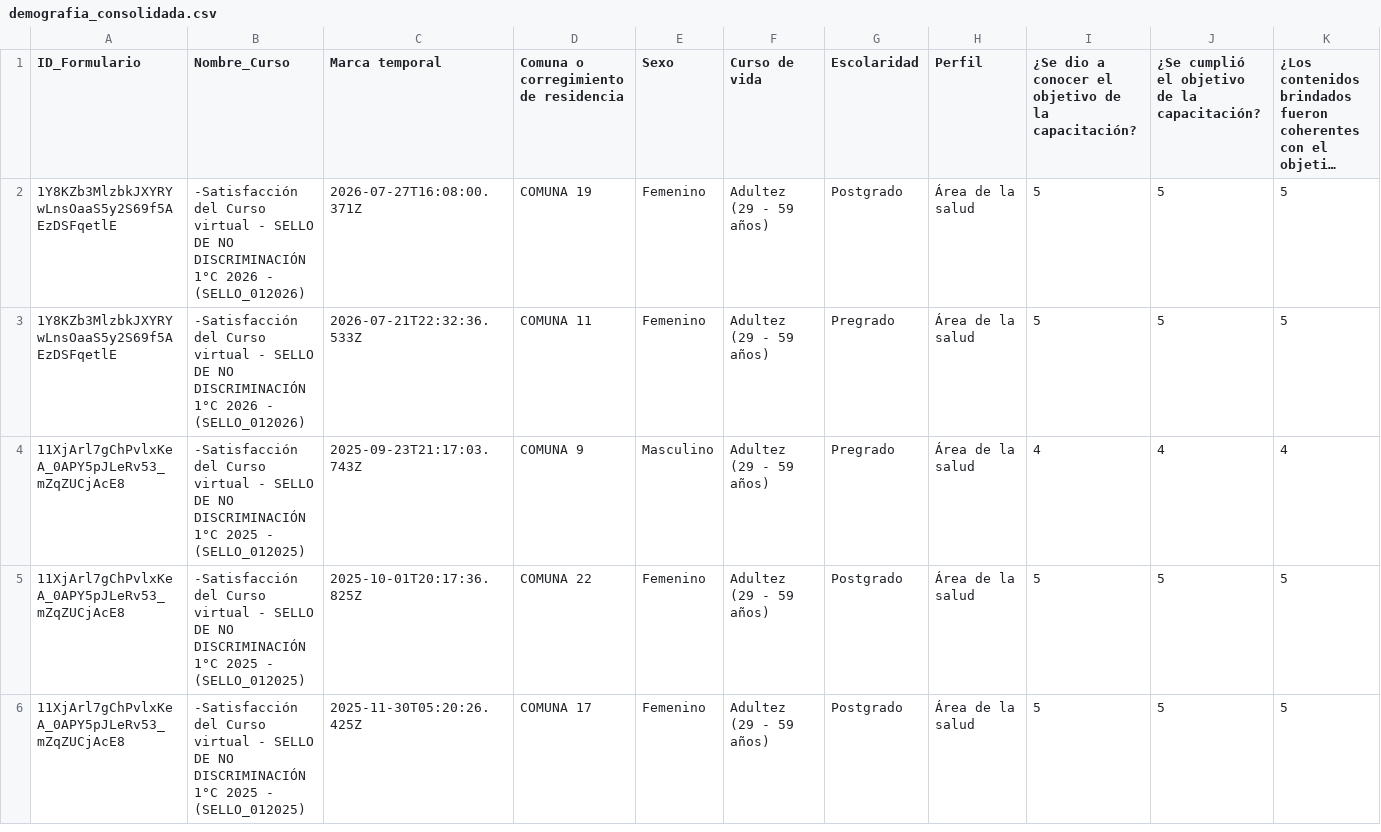
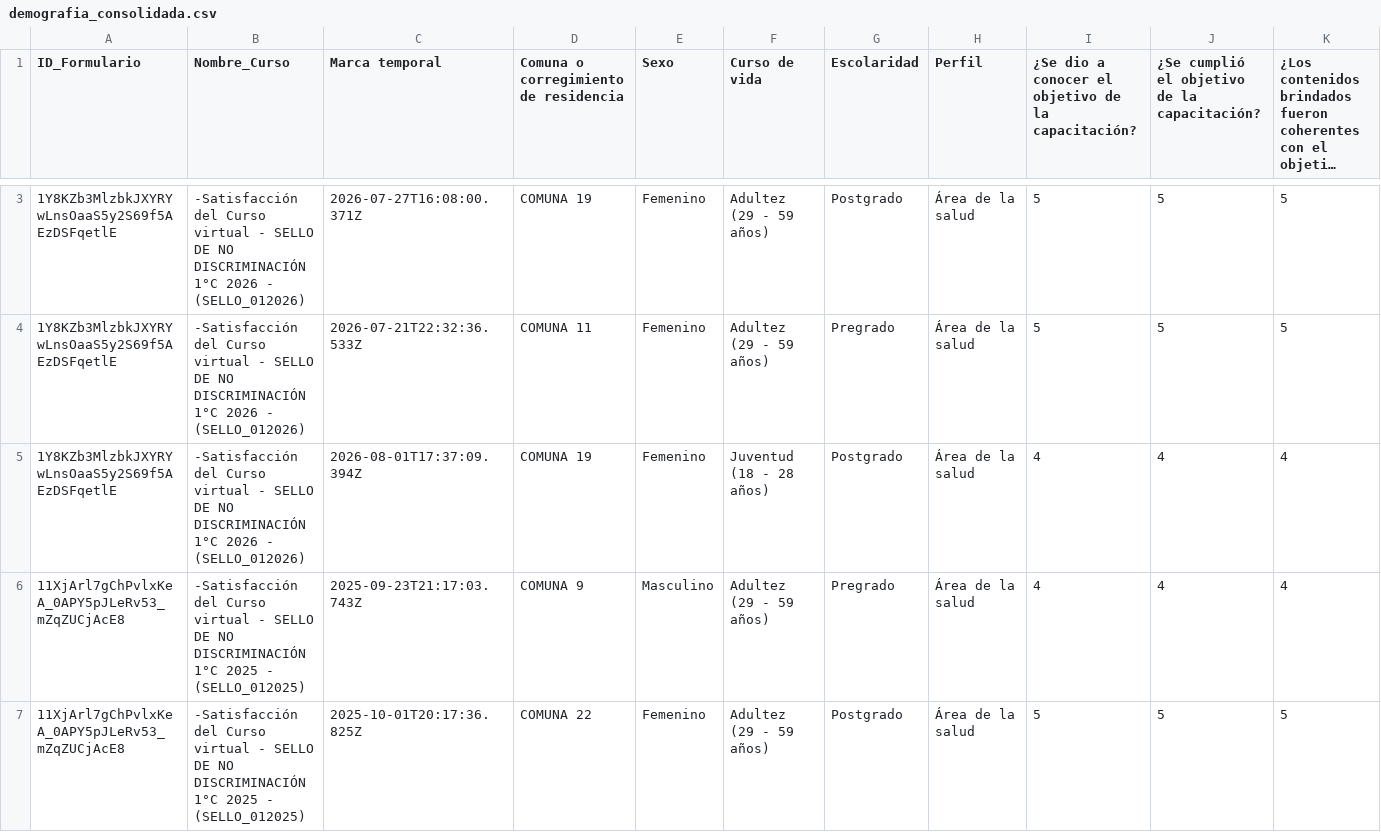
Before and after one commit to SecSaludCali/Tesis_Moodle, a CSV file: demografia_consolidada.csv, drawn as a sheet; only a part is shown, gaps mark what is left out; the shorter side is filled out with more unchanged rows; long unchanged cells end in …; rows hold the shown columns only; the diff covers the shown part only; the diff names each change by its address in the sheet, - before the commit and + after, or states it on an @@ line.

```diff
--- a/demografia_consolidada.csv
+++ b/demografia_consolidada.csv
+row 5: 1Y8KZb3MlzbkJXYRYwLnsOaaS5y2S69f5AEzDSFqetlE | -Satisfacción del Curso virtual - SELLO DE NO DISCRIMINACIÓN 1°C 2026 - (SELLO_012026) | 2026-08-01T17:37:09.394Z | COMUNA 19 | Femenino | Juventud (18 - 28 años) | Postgrado | Área de la salud | 4 | 4 | 4
```
Also changed, not shown: 1 added row elsewhere in this file, descargas_moodle/progress.sello_01_2026.csv, dim_perfiles.csv, 4 other files.
